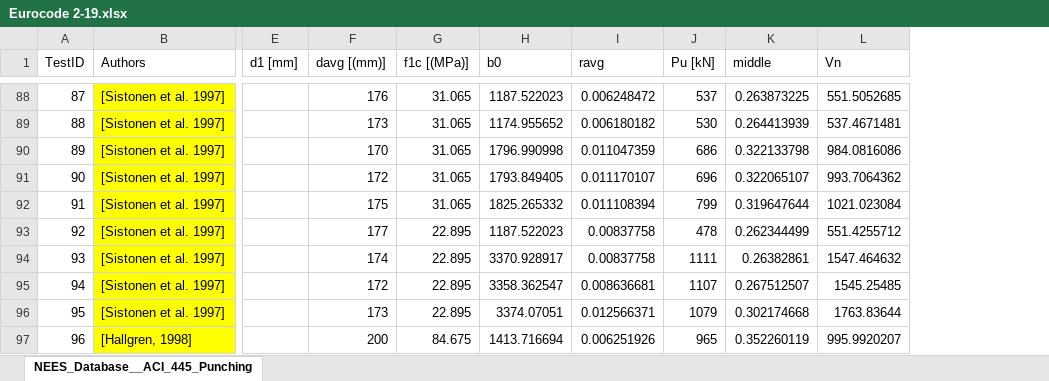
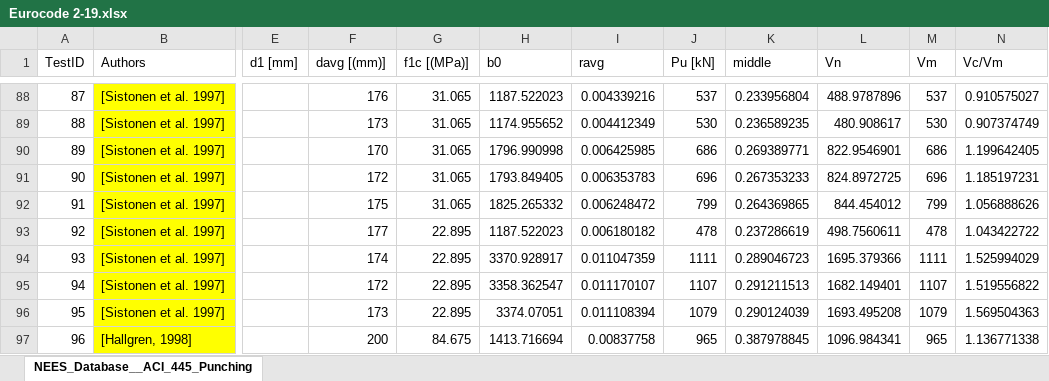
Before and after one commit to kosb123/Punching-shear, an Excel workbook: 데이터 베이스/Eurocode 2-19.xlsx, sheet NEES_Database__ACI_445_Punching, drawn as a sheet; only a part is shown, gaps mark what is left out; values as stored, in another font and other column widths than the file's, no borders; charts and pictures not drawn; the diff covers the shown part only; the diff names each change by its address in the sheet, - before the commit and + after, or states it on an @@ line.

```diff
--- a/데이터 베이스/Eurocode 2-19.xlsx (sheet NEES_Database__ACI_445_Punching)
+++ b/데이터 베이스/Eurocode 2-19.xlsx (sheet NEES_Database__ACI_445_Punching)
+column M (Vm), rows 88-97: 537 | 530 | 686 | 696 | 799 | 478 | 1111 | 1107 | 1079 | 965
+column N (Vc/Vm), rows 88-97: 0.910575027 | 0.907374749 | 1.199642405 | 1.185197231 | 1.056888626 | 1.043422722 | 1.525994029 | 1.519556822 | 1.569504363 | 1.136771338
-I88 (ravg): 0.006248472
+I88 (ravg): 0.004339216
-K88 (middle): 0.263873225
+K88 (middle): 0.233956804
-L88 (Vn): 551.5052685
+L88 (Vn): 488.9787896
-I89 (ravg): 0.006180182
+I89 (ravg): 0.004412349
-K89 (middle): 0.264413939
+K89 (middle): 0.236589235
-L89 (Vn): 537.4671481
+L89 (Vn): 480.908617
-I90 (ravg): 0.011047359
+I90 (ravg): 0.006425985
-K90 (middle): 0.322133798
+K90 (middle): 0.269389771
-L90 (Vn): 984.0816086
+L90 (Vn): 822.9546901
-I91 (ravg): 0.011170107
+I91 (ravg): 0.006353783
-K91 (middle): 0.322065107
+K91 (middle): 0.267353233
-L91 (Vn): 993.7064362
+L91 (Vn): 824.8972725
-I92 (ravg): 0.011108394
+I92 (ravg): 0.006248472
-K92 (middle): 0.319647644
+K92 (middle): 0.264369865
-L92 (Vn): 1021.023084
+L92 (Vn): 844.454012
-I93 (ravg): 0.00837758
+I93 (ravg): 0.006180182
-K93 (middle): 0.262344499
+K93 (middle): 0.237286619
-L93 (Vn): 551.4255712
+L93 (Vn): 498.7560611
-I94 (ravg): 0.00837758
+I94 (ravg): 0.011047359
-K94 (middle): 0.26382861
+K94 (middle): 0.289046723
-L94 (Vn): 1547.464632
+L94 (Vn): 1695.379366
-I95 (ravg): 0.008636681
+I95 (ravg): 0.011170107
-K95 (middle): 0.267512507
+K95 (middle): 0.291211513
-L95 (Vn): 1545.25485
+L95 (Vn): 1682.149401
-I96 (ravg): 0.012566371
+I96 (ravg): 0.011108394
-K96 (middle): 0.302174668
+K96 (middle): 0.290124039
-L96 (Vn): 1763.83644
+L96 (Vn): 1693.495208
-I97 (ravg): 0.006251926
+I97 (ravg): 0.00837758
-K97 (middle): 0.352260119
+K97 (middle): 0.387978845
-L97 (Vn): 995.9920207
+L97 (Vn): 1096.984341
```
Also changed, not shown: 1280 edited cells elsewhere in this sheet, charts or pictures, 데이터 베이스/ACI 318-14.xlsx, 데이터 베이스/CSA.xlsx.
